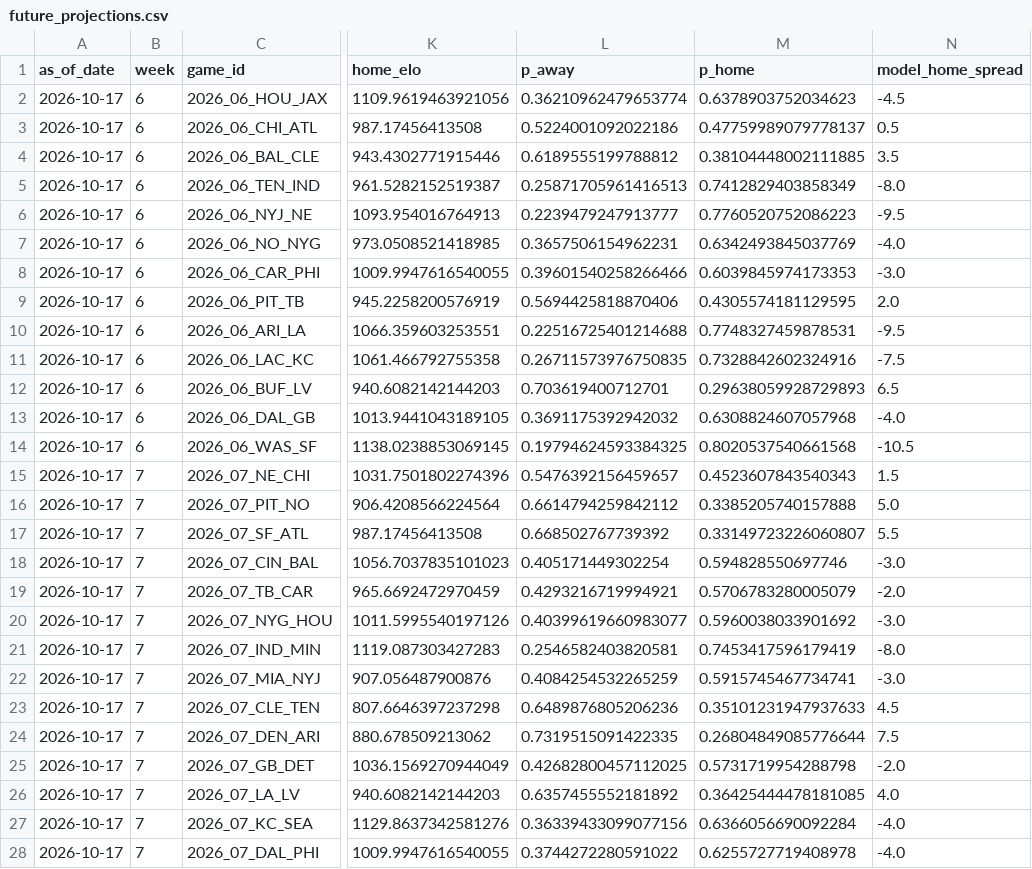
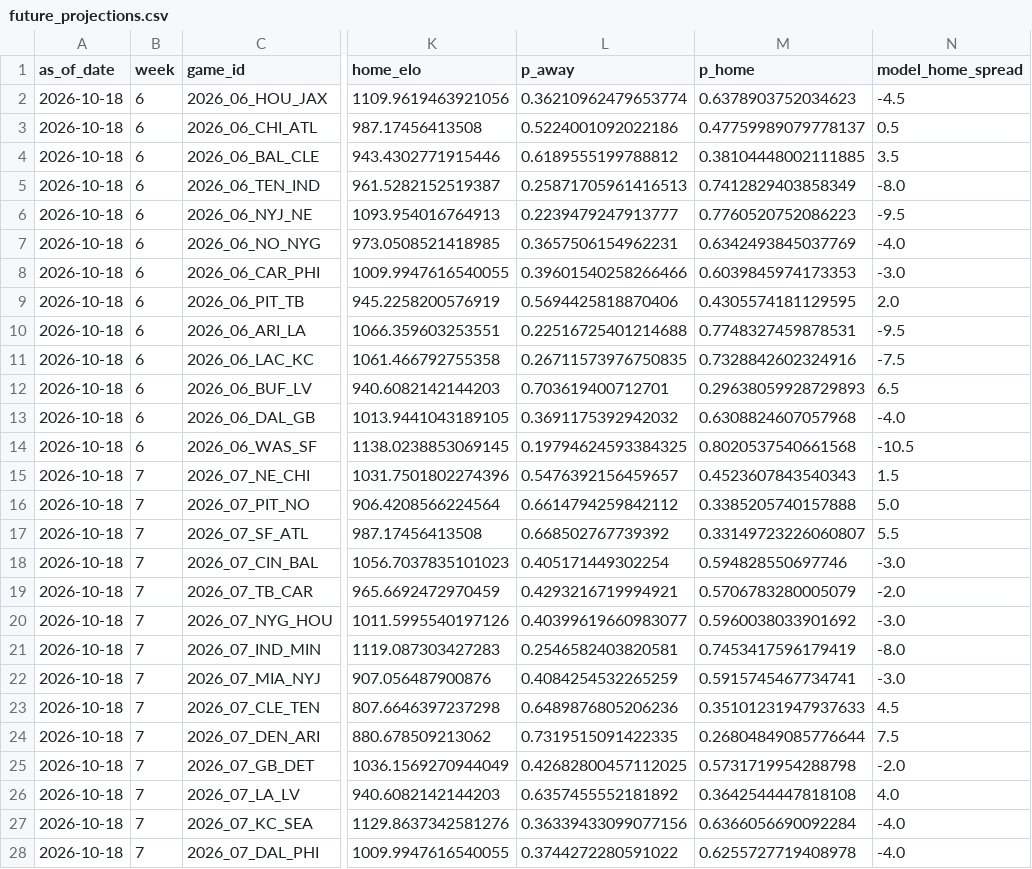
Before and after one commit to schwill2018/nfl_elo_project, a CSV file: future_projections.csv, drawn as a sheet; only a part is shown, gaps mark what is left out; the diff covers the shown part only; the diff names each change by its address in the sheet, - before the commit and + after, or states it on an @@ line.

```diff
--- a/future_projections.csv
+++ b/future_projections.csv
-A2:A28 (as_of_date): 2026-10-17
+A2:A28 (as_of_date): 2026-10-18
-M26 (p_home): 0.36425444478181085
+M26 (p_home): 0.3642544447818108
```
Also changed, not shown: 168 edited cells elsewhere in this file, historical_predictions.csv, weekly_projections.csv, 1 other file.
